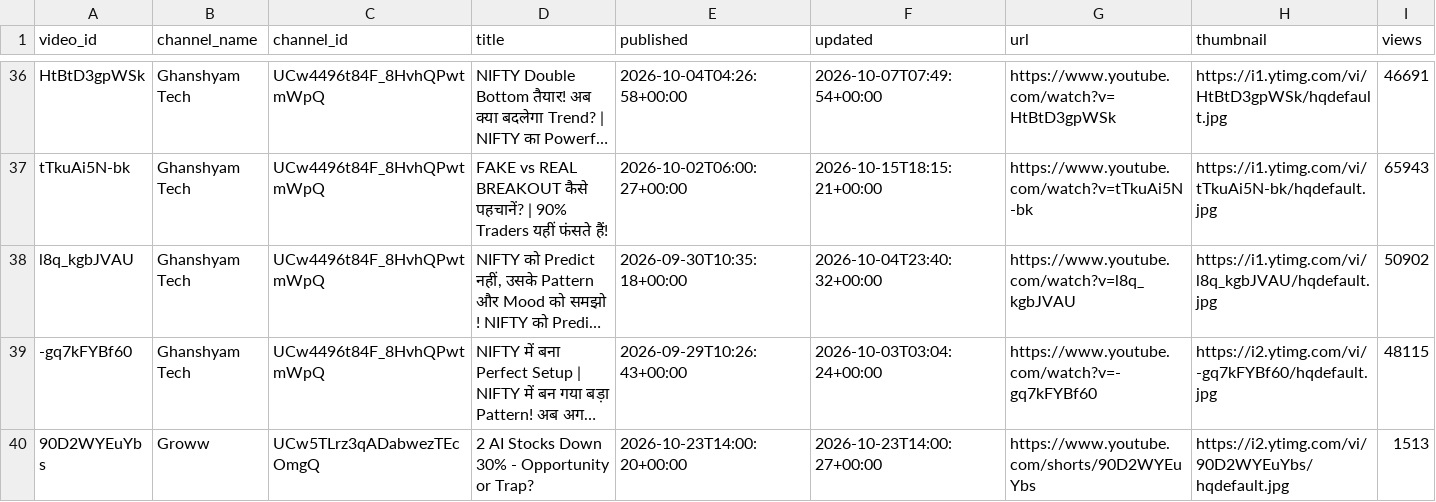
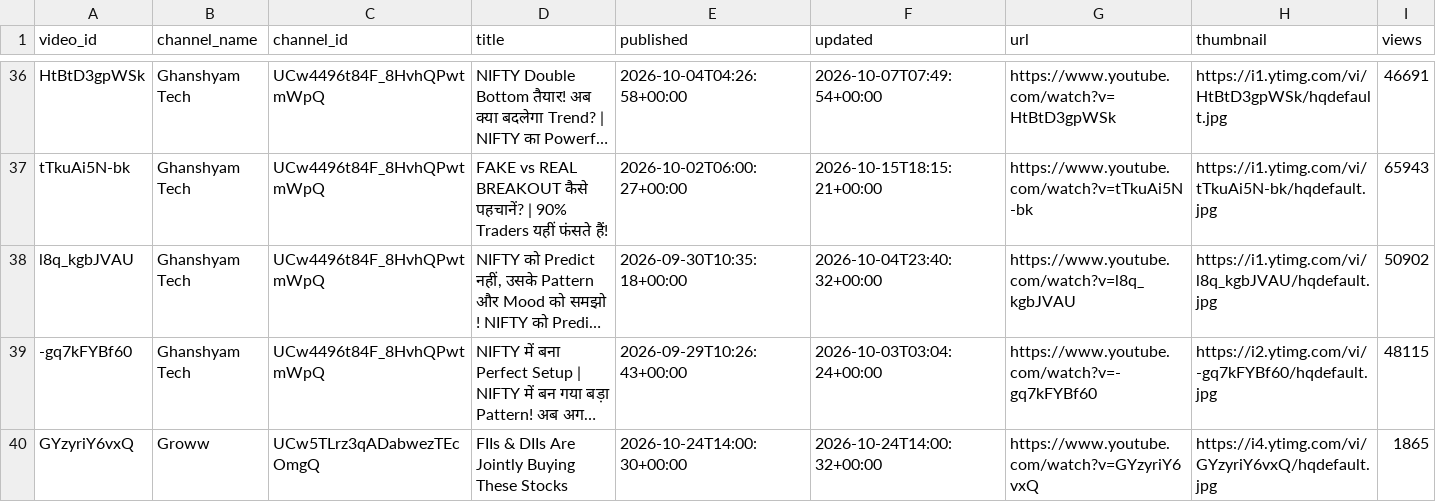
Before and after one commit to devrajai/ArthaSaar, a CSV file: data/youtube/videos.csv, drawn as a sheet; only a part is shown, gaps mark what is left out; the shorter side is filled out with more unchanged rows; long unchanged cells end in …; rows hold the shown columns only; the diff covers the shown part only; the diff names each change by its address in the sheet, - before the commit and + after, or states it on an @@ line.

Commit message:
youtube: 2026-10-24T15:09:36Z

```diff
--- a/data/youtube/videos.csv
+++ b/data/youtube/videos.csv
+row 40: GYzyriY6vxQ | Groww | UCw5TLrz3qADabwezTEcOmgQ | FIIs & DIIs Are Jointly Buying These Stocks | 2026-10-24T14:00:30+00:00 | 2026-10-24T14:00:32+00:00 | https://www.youtube.com/watch?v=GYzyriY6vxQ | https://i4.ytimg.com/vi/GYzyriY6vxQ/hqdefault.jpg | 1865
```
Also changed, not shown: 3 added rows elsewhere in this file, data/analysis/video_scores.csv, data/youtube/groww-edge.csv, 13 other files.
